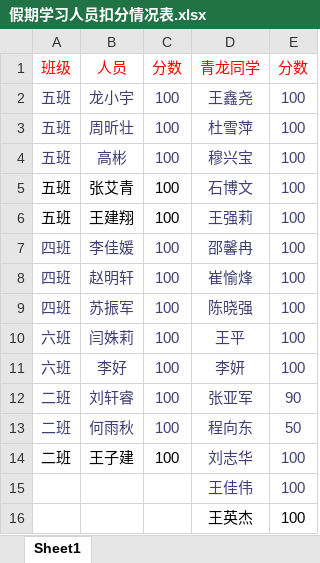
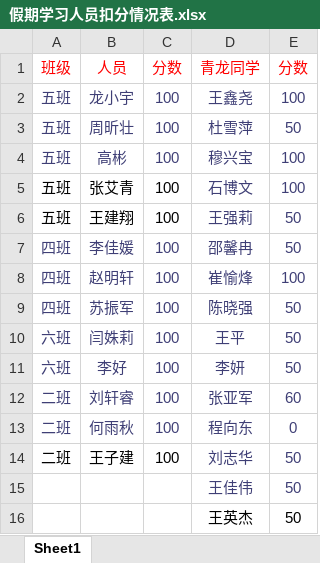
Before and after one commit to xinXinZKA/summer_learning, an Excel workbook: document/假期学习人员扣分情况表.xlsx, sheet Sheet1, drawn as a sheet; values as stored, in another font and other column widths than the file's, no borders; the diff names each change by its address in the sheet, - before the commit and + after, or states it on an @@ line.

```diff
--- a/document/假期学习人员扣分情况表.xlsx (sheet Sheet1)
+++ b/document/假期学习人员扣分情况表.xlsx (sheet Sheet1)
-E3 (分数): 100
+E3 (分数): 50
-E6:E7 (分数): 100
+E6:E7 (分数): 50
-E9:E11 (分数): 100
+E9:E11 (分数): 50
-E12 (分数): 90
+E12 (分数): 60
-E13 (分数): 50
+E13 (分数): 0
-E14:E16 (分数): 100
+E14:E16 (分数): 50
```
Also changed, not shown: document/教室卫生值日表.xlsx, 2 other files.
